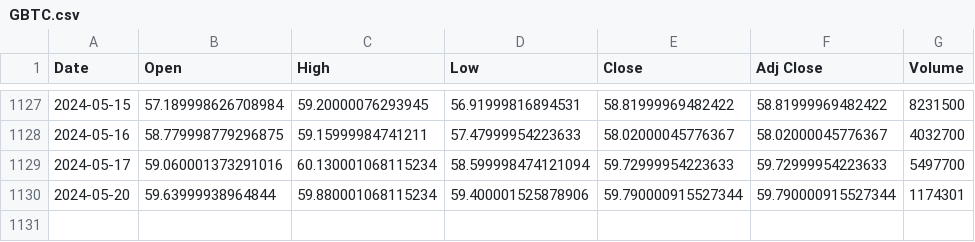
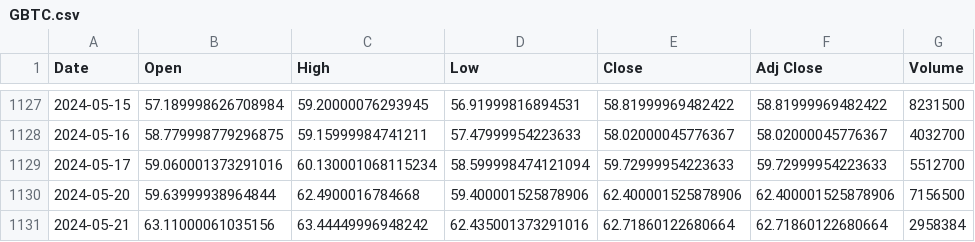
Before and after one commit to bharxhav/crypto-prognosis, a CSV file: data/assets/GBTC.csv, drawn as a sheet; only a part is shown, gaps mark what is left out.

```diff
--- a/data/assets/GBTC.csv
+++ b/data/assets/GBTC.csv
@@ -1128,3 +1128,4 @@ Date,Open,High,Low,Close,Adj Close,Volume
 2024-05-16,58.779998779296875,59.15999984741211,57.47999954223633,58.02000045776367,58.02000045776367,4032700
-2024-05-17,59.060001373291016,60.130001068115234,58.599998474121094,59.72999954223633,59.72999954223633,5497700
-2024-05-20,59.63999938964844,59.880001068115234,59.400001525878906,59.790000915527344,59.790000915527344,1174301
+2024-05-17,59.060001373291016,60.130001068115234,58.599998474121094,59.72999954223633,59.72999954223633,5512700
+2024-05-20,59.63999938964844,62.4900016784668,59.400001525878906,62.400001525878906,62.400001525878906,7156500
+2024-05-21,63.11000061035156,63.44449996948242,62.435001373291016,62.71860122680664,62.71860122680664,2958384
```
Also changed, not shown: data/assets/ETCG.csv, data/assets/ETHE.csv, 5 other files.
